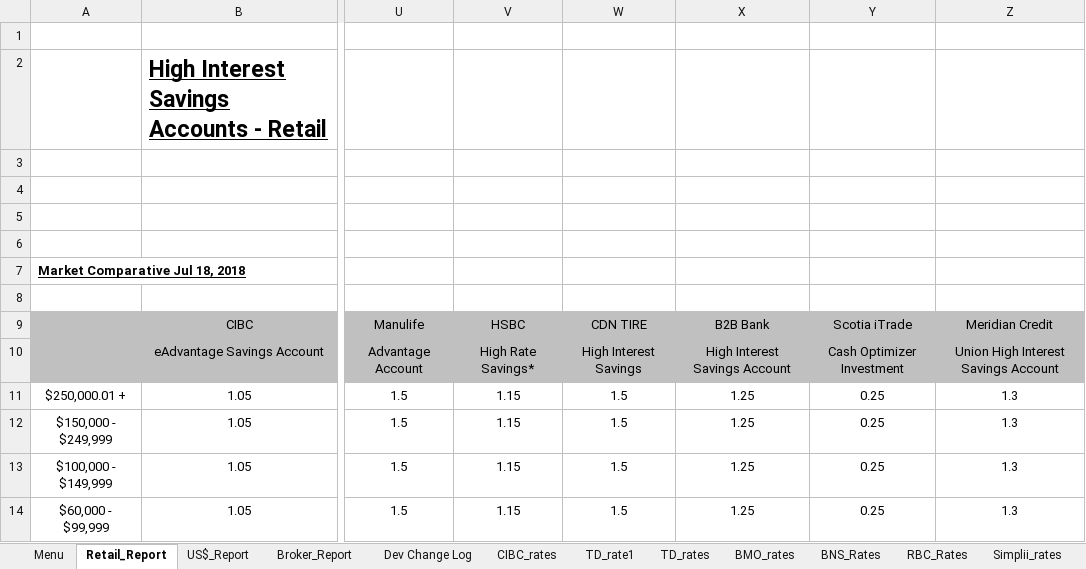
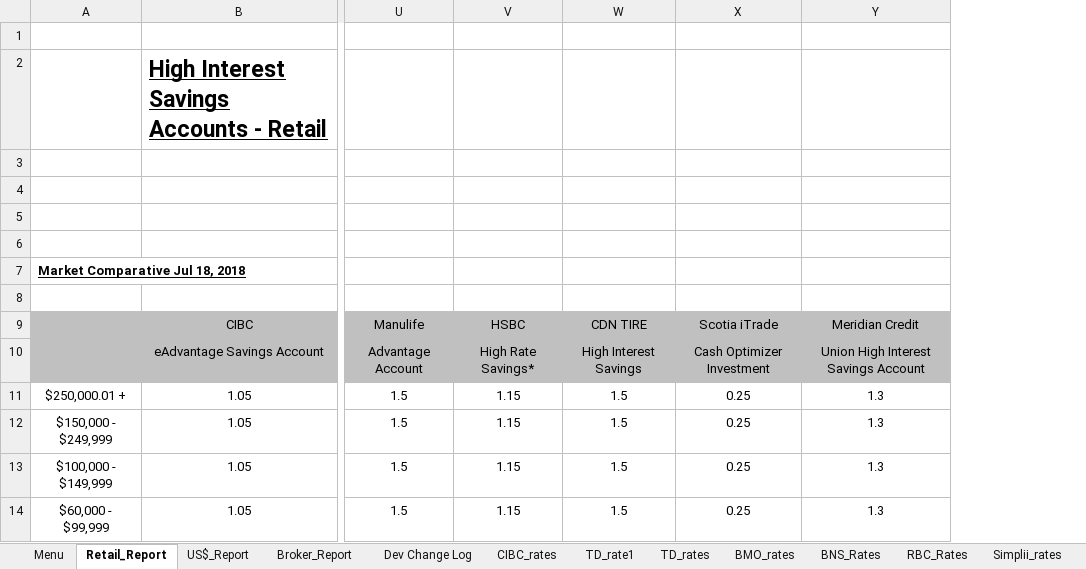
Before and after one commit to Strathhardie/Competitive-Tracker-Public, an Excel workbook: Rate Scanner/rate_scanner.xlsm, sheet Retail_Report, drawn as a sheet; only a part is shown, gaps mark what is left out; values as stored, in another font and other column widths than the file's, no borders; charts and pictures not drawn; the diff names each change by its address in the sheet, - before the commit and + after, or states it on an @@ line.

```diff
--- a/Rate Scanner/rate_scanner.xlsm (sheet Retail_Report)
+++ b/Rate Scanner/rate_scanner.xlsm (sheet Retail_Report)
-column X, rows 9-14: B2B Bank | High Interest Savings Account | 1.25 | 1.25 | 1.25 | 1.25
```
Also changed, not shown: sheet Dev Change Log, 1 other file.
